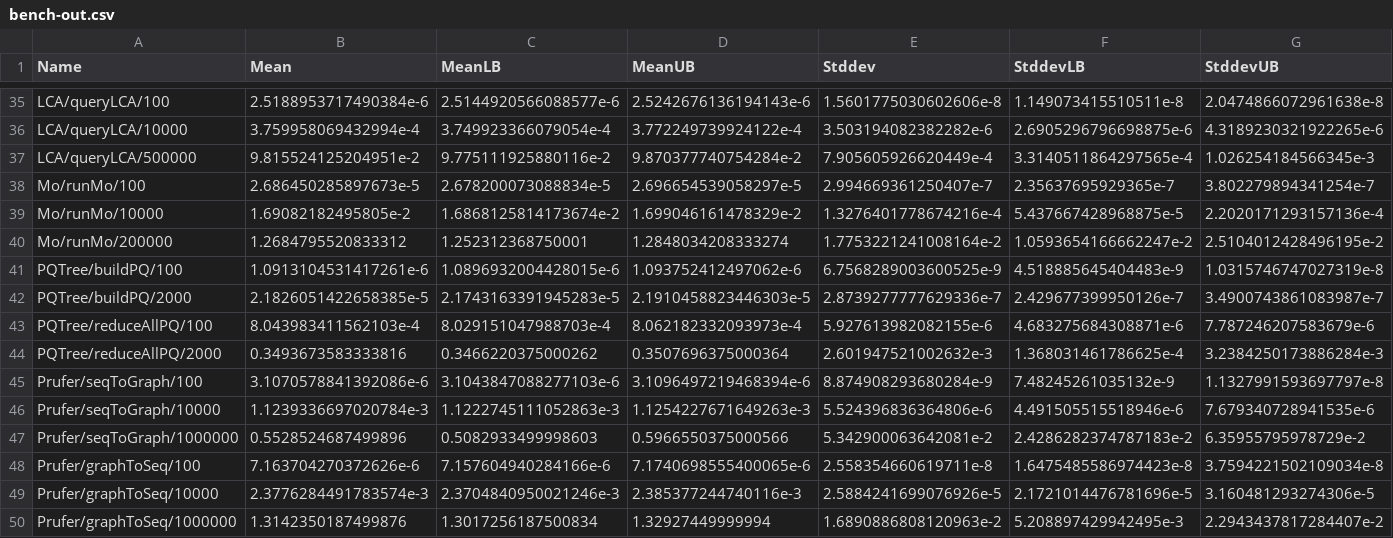
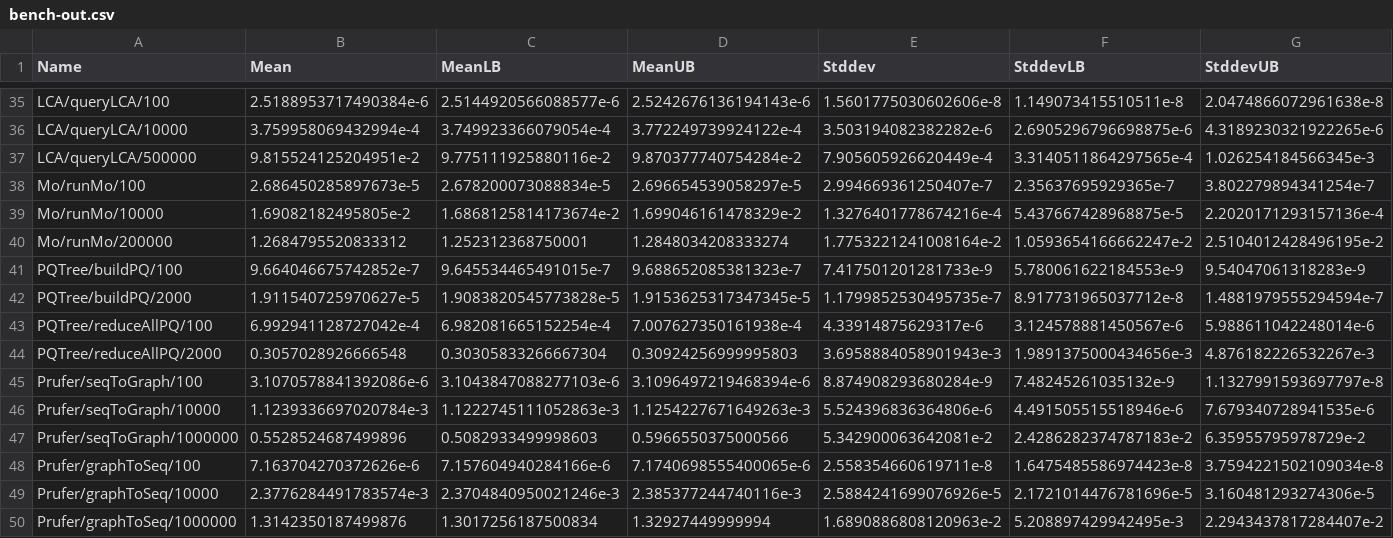
Before and after one commit to meooow25/haccepted, a CSV file: bench-out/bench-out.csv, drawn as a sheet; only a part is shown, gaps mark what is left out.

```diff
--- a/bench-out/bench-out.csv
+++ b/bench-out/bench-out.csv
@@ -40,6 +40,6 @@ Mo/runMo/10000,1.69082182495805e-2,1.6868125814173674e-2,1.699046161478329e-2,1.
 Mo/runMo/200000,1.2684795520833312,1.252312368750001,1.2848034208333274,1.7753221241008164e-2,1.0593654166662247e-2,2.5104012428496195e-2
-PQTree/buildPQ/100,1.0913104531417261e-6,1.0896932004428015e-6,1.093752412497062e-6,6.7568289003600525e-9,4.518885645404483e-9,1.0315746747027319e-8
-PQTree/buildPQ/2000,2.1826051422658385e-5,2.1743163391945283e-5,2.1910458823446303e-5,2.8739277777629336e-7,2.429677399950126e-7,3.4900743861083987e-7
-PQTree/reduceAllPQ/100,8.043983411562103e-4,8.029151047988703e-4,8.062182332093973e-4,5.927613982082155e-6,4.683275684308871e-6,7.787246207583679e-6
-PQTree/reduceAllPQ/2000,0.3493673583333816,0.3466220375000262,0.3507696375000364,2.601947521002632e-3,1.368031461786625e-4,3.2384250173886284e-3
+PQTree/buildPQ/100,9.664046675742852e-7,9.645534465491015e-7,9.688652085381323e-7,7.417501201281733e-9,5.780061622184553e-9,9.54047061318283e-9
+PQTree/buildPQ/2000,1.911540725970627e-5,1.9083820545773828e-5,1.9153625317347345e-5,1.1799852530495735e-7,8.917731965037712e-8,1.4881979555294594e-7
+PQTree/reduceAllPQ/100,6.992941128727042e-4,6.982081665152254e-4,7.007627350161938e-4,4.33914875629317e-6,3.124578881450567e-6,5.988611042248014e-6
+PQTree/reduceAllPQ/2000,0.3057028926666548,0.30305833266667304,0.30924256999995803,3.6958884058901943e-3,1.9891375000434656e-3,4.876182226532267e-3
 Prufer/seqToGraph/100,3.1070578841392086e-6,3.1043847088277103e-6,3.1096497219468394e-6,8.874908293680284e-9,7.48245261035132e-9,1.1327991593697797e-8
```
Also changed, not shown: 2 other files.
